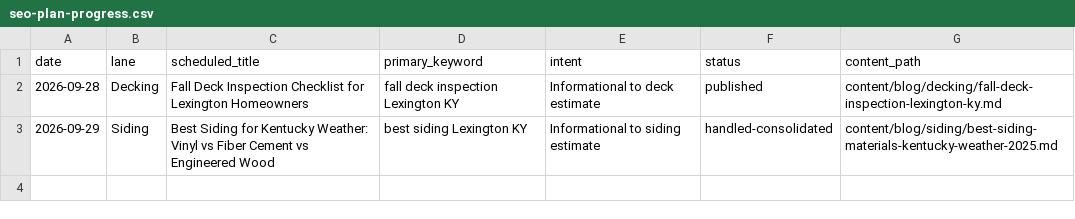
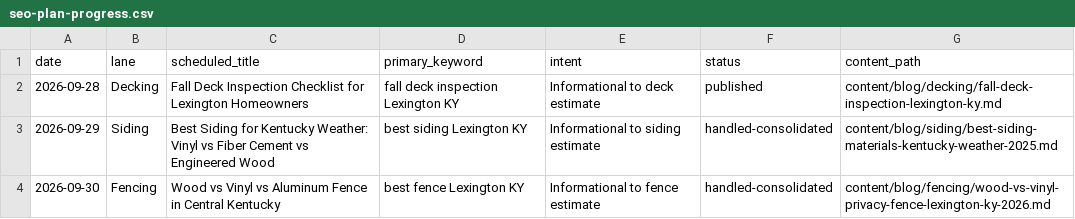
Before and after one commit to Phatmos/yellowstone-renovation-, a CSV file: content/seo-plan-progress.csv, drawn as a sheet; the diff names each change by its address in the sheet, - before the commit and + after, or states it on an @@ line.

Commit message:
Consolidate Central Kentucky fence comparison

```diff
--- a/content/seo-plan-progress.csv
+++ b/content/seo-plan-progress.csv
+row 4: 2026-09-30 | Fencing | Wood vs Vinyl vs Aluminum Fence in Central Kentucky | best fence Lexington KY | Informational to fence estimate | handled-consolidated | content/blog/fencing/wood-vs-vinyl-privacy-fence-lexington-ky-2026.md
```
Also changed, not shown: 1 other file.
